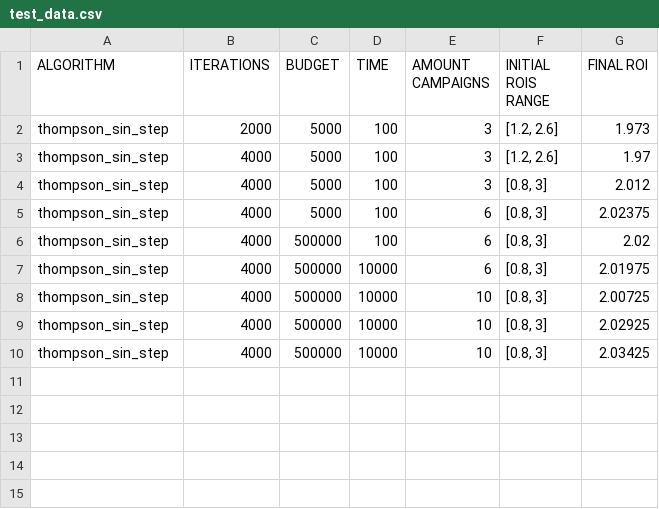
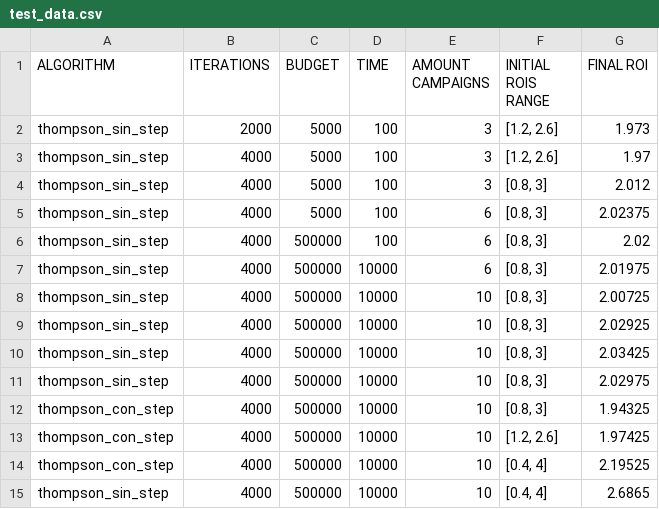
Before and after one commit to antoniofrancaib/MAB-algorithms, a CSV file: test_data.csv, drawn as a sheet; the diff names each change by its address in the sheet, - before the commit and + after, or states it on an @@ line.

Commit message:
con_step implemented and tested

```diff
--- a/test_data.csv
+++ b/test_data.csv
+row 11: thompson_sin_step | 4000 | 500000 | 10000 | 10 | [0.8, 3] | 2.02975
+row 12: thompson_con_step | 4000 | 500000 | 10000 | 10 | [0.8, 3] | 1.94325
+row 13: thompson_con_step | 4000 | 500000 | 10000 | 10 | [1.2, 2.6] | 1.97425
+row 14: thompson_con_step | 4000 | 500000 | 10000 | 10 | [0.4, 4] | 2.19525
+row 15: thompson_sin_step | 4000 | 500000 | 10000 | 10 | [0.4, 4] | 2.6865
```
Also changed, not shown: 4 other files.
